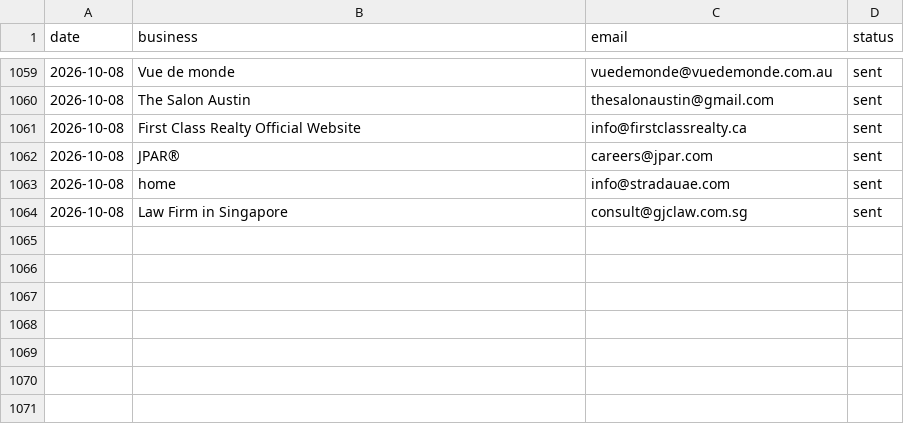
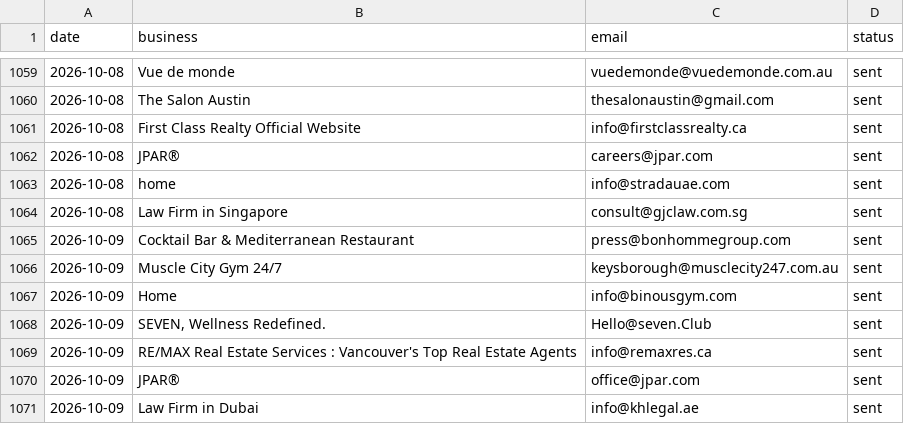
Before and after one commit to Tarunjit45/Cold-Email-Outreah-bot, a CSV file: sent_log.csv, drawn as a sheet; only a part is shown, gaps mark what is left out; the diff names each change by its address in the sheet, - before the commit and + after, or states it on an @@ line.

```diff
--- a/sent_log.csv
+++ b/sent_log.csv
+row 1065: 2026-10-09 | Cocktail Bar & Mediterranean Restaurant | press@bonhommegroup.com | sent
+row 1066: 2026-10-09 | Muscle City Gym 24/7 | keysborough@musclecity247.com.au | sent
+row 1067: 2026-10-09 | Home | info@binousgym.com | sent
+row 1068: 2026-10-09 | SEVEN, Wellness Redefined. | Hello@seven.Club | sent
+row 1069: 2026-10-09 | RE/MAX Real Estate Services : Vancouver's Top Real Estate Agents | info@remaxres.ca | sent
+row 1070: 2026-10-09 | JPAR® | office@jpar.com | sent
+row 1071: 2026-10-09 | Law Firm in Dubai | info@khlegal.ae | sent
```
